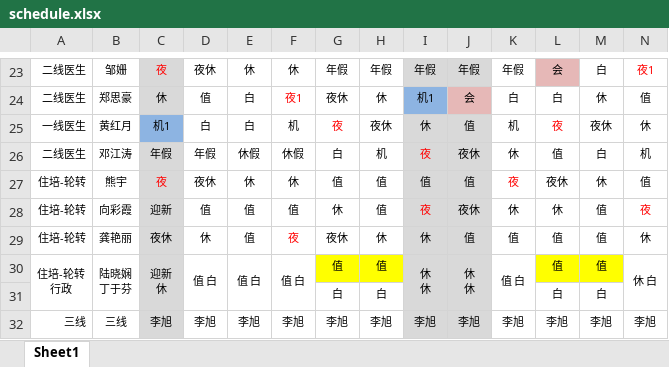
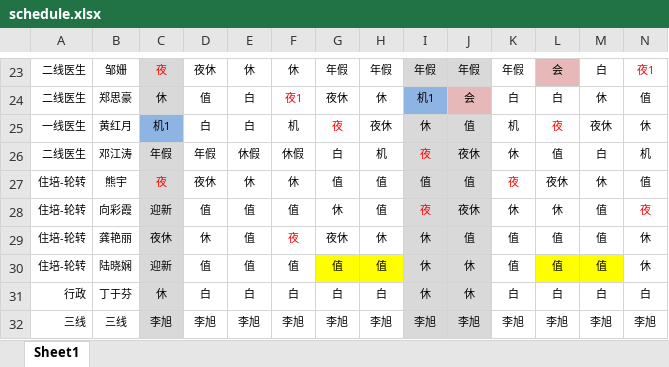
Before and after one commit to Lopdeng/my-roster-data, an Excel workbook: data/schedule.xlsx, sheet Sheet1, drawn as a sheet; only a part is shown, gaps mark what is left out; values as stored, in another font and other column widths than the file's, no borders; charts and pictures not drawn; removed rows and columns are numbered as before the commit, all else as after; rows hold the shown columns only; ↵ is a line break in a cell; the diff covers the shown part only; the diff names each change by its address in the sheet, - before the commit and + after, or states it on an @@ line.

Commit message:
Add files via upload

```diff
--- a/data/schedule.xlsx (sheet Sheet1)
+++ b/data/schedule.xlsx (sheet Sheet1)
-row 30: 住培-轮转 ↵ 行政 | 陆晓娴 ↵ 丁于芬 | 迎新 ↵ 休 | 值 白 | 值 白 | 值 白 | 值 | 值 | 休 ↵ 休 | 休 ↵ 休 | 值 白 | 值 | 值 | 休 白
-row 31:  |  |  |  |  |  | 白 | 白 |  |  |  | 白 | 白
+row 30: 住培-轮转 | 陆晓娴 | 迎新 | 值 | 值 | 值 | 值 | 值 | 休 | 休 | 值 | 值 | 值 | 休
+row 31: 行政 | 丁于芬 | 休 | 白 | 白 | 白 | 白 | 白 | 休 | 休 | 白 | 白 | 白 | 白
```
Also changed, not shown: 2 added rows, 5 removed rows, 1 edited cell and cell formats elsewhere in this sheet, charts or pictures.
